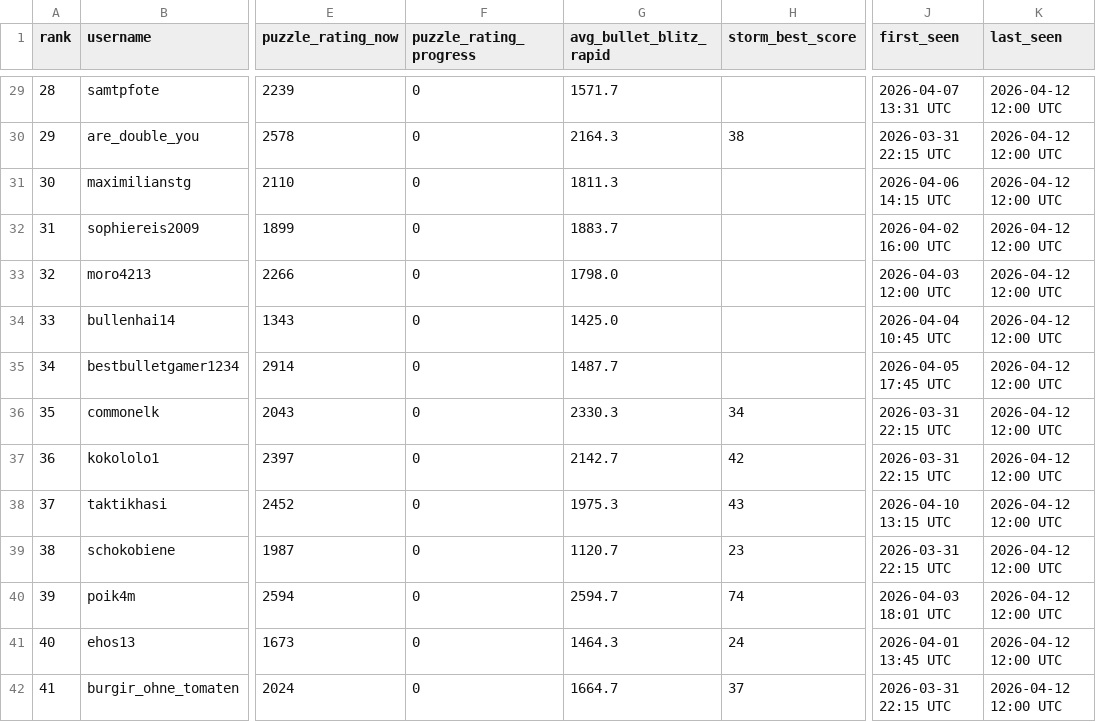
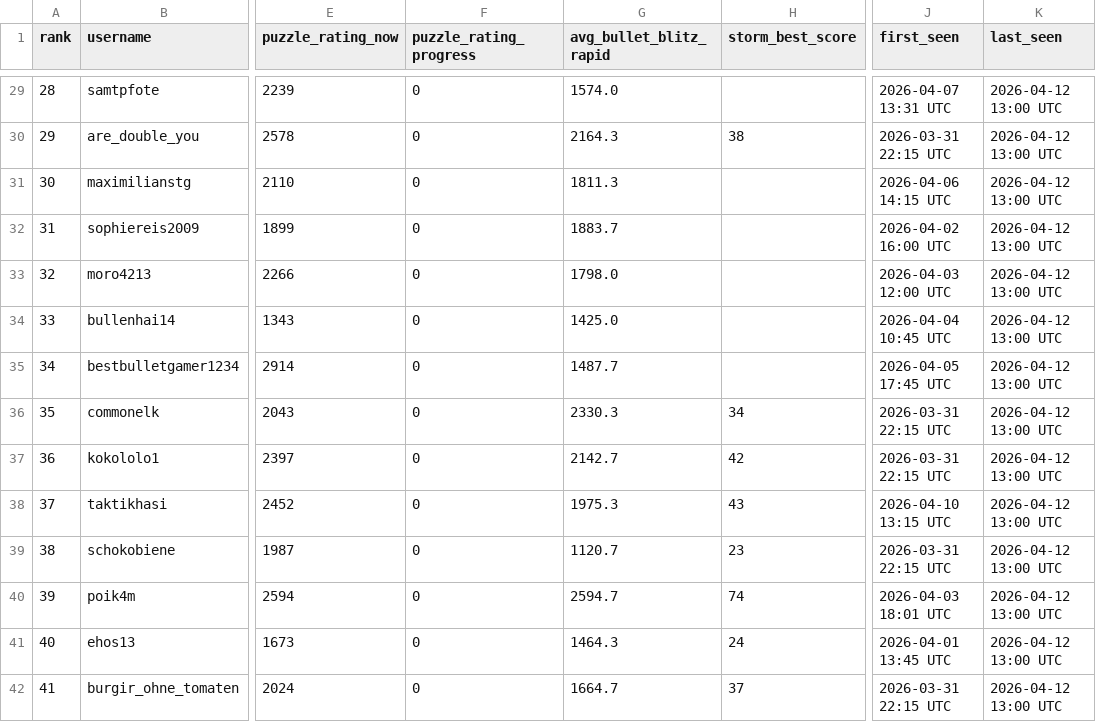
Before and after one commit to hsjAlex/TactikSpektakel, a CSV file: data/leaderboard.csv, drawn as a sheet; only a part is shown, gaps mark what is left out; the diff covers the shown part only; the diff names each change by its address in the sheet, - before the commit and + after, or states it on an @@ line.

```diff
--- a/data/leaderboard.csv
+++ b/data/leaderboard.csv
-G29 (avg_bullet_blitz_rapid): 1571.7
+G29 (avg_bullet_blitz_rapid): 1574.0
-K29:K42 (last_seen): 2026-04-12 12:00 UTC
+K29:K42 (last_seen): 2026-04-12 13:00 UTC
```
Also changed, not shown: 63 edited cells elsewhere in this file, data/tactics_history.csv.
